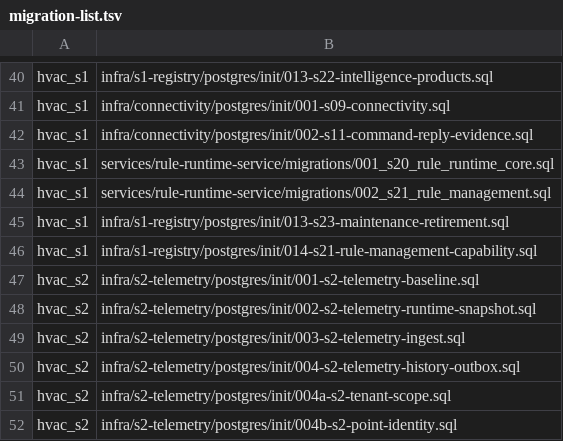
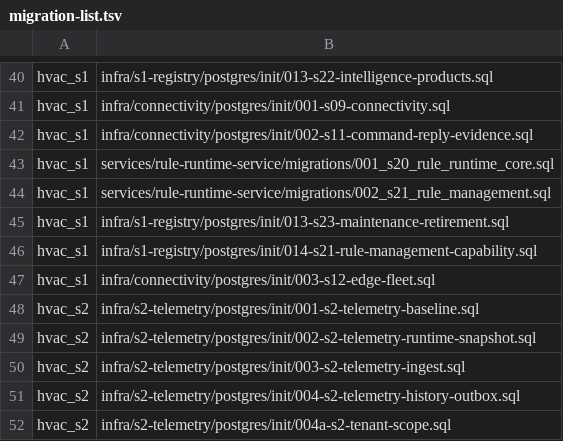
Before and after one commit to SwayingWindmill/HVAC_web, a TSV file: deploy/platform/phase1/migrations/migration-list.tsv, drawn as a sheet; only a part is shown, gaps mark what is left out; the shorter side is filled out with more unchanged rows; the diff names each change by its address in the sheet, - before the commit and + after, or states it on an @@ line.

Commit message:
feat(iot): add edge fleet sync and signed ota

```diff
--- a/deploy/platform/phase1/migrations/migration-list.tsv
+++ b/deploy/platform/phase1/migrations/migration-list.tsv
+row 47: hvac_s1 | infra/connectivity/postgres/init/003-s12-edge-fleet.sql
```
Also changed, not shown: 40 other files.
